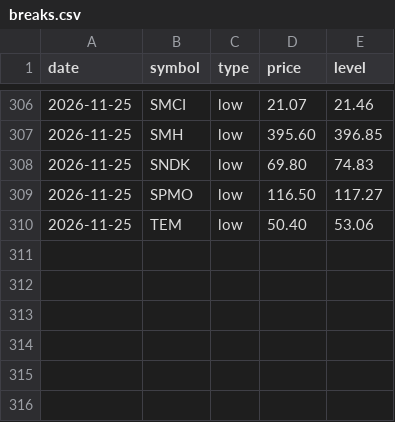
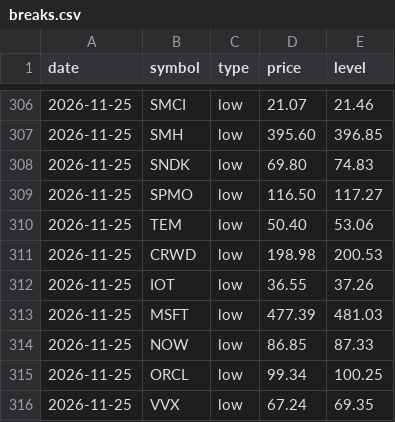
Before and after one commit to fazalcd/fzl-drops, a CSV file: breaks.csv, drawn as a sheet; only a part is shown, gaps mark what is left out; the diff names each change by its address in the sheet, - before the commit and + after, or states it on an @@ line.

```diff
--- a/breaks.csv
+++ b/breaks.csv
+row 311: 2026-11-25 | CRWD | low | 198.98 | 200.53
+row 312: 2026-11-25 | IOT | low | 36.55 | 37.26
+row 313: 2026-11-25 | MSFT | low | 477.39 | 481.03
+row 314: 2026-11-25 | NOW | low | 86.85 | 87.33
+row 315: 2026-11-25 | ORCL | low | 99.34 | 100.25
+row 316: 2026-11-25 | VVX | low | 67.24 | 69.35
```
Also changed, not shown: history.csv, 1 other file.
